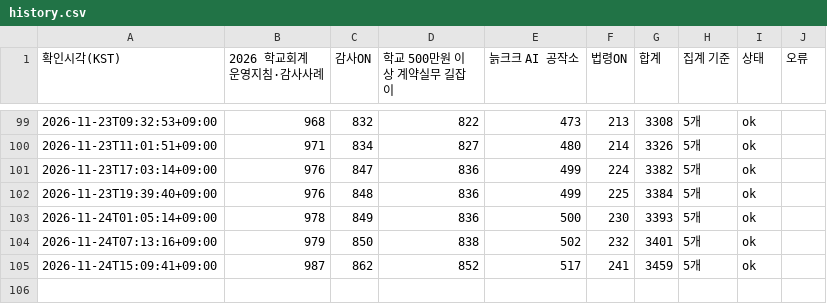
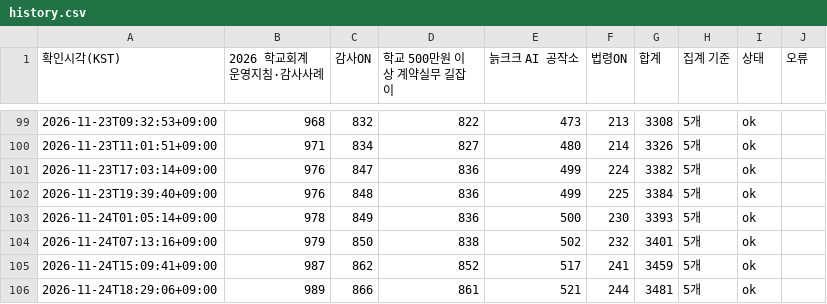
Before and after one commit to jeonbuk-audit-search/audit-search, a CSV file: view-monitor/data/history.csv, drawn as a sheet; only a part is shown, gaps mark what is left out; the diff names each change by its address in the sheet, - before the commit and + after, or states it on an @@ line.

```diff
--- a/view-monitor/data/history.csv
+++ b/view-monitor/data/history.csv
+row 106: 2026-11-24T18:29:06+09:00 | 989 | 866 | 861 | 521 | 244 | 3481 | 5개 | ok
```
Also changed, not shown: 1 other file.
